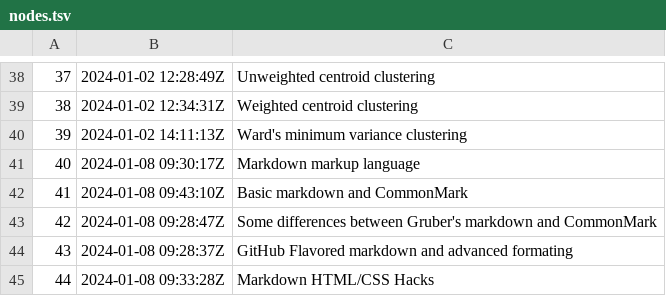
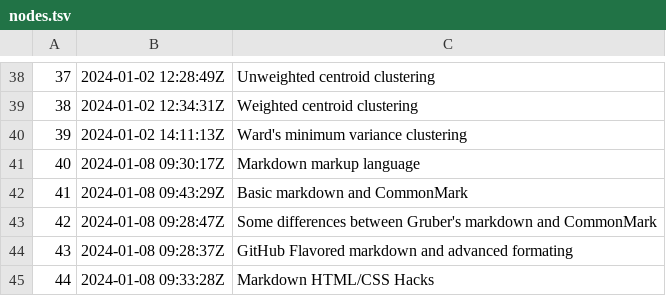
Before and after one commit to alxn0/zet, a TSV file: dex/nodes.tsv, drawn as a sheet; only a part is shown, gaps mark what is left out.

```diff
--- a/dex/nodes.tsv
+++ b/dex/nodes.tsv
@@ -41,3 +41,3 @@
 40	2024-01-08 09:30:17Z	Markdown markup language
-41	2024-01-08 09:43:10Z	Basic markdown and CommonMark
+41	2024-01-08 09:43:29Z	Basic markdown and CommonMark
 42	2024-01-08 09:28:47Z	Some differences between Gruber's markdown and CommonMark
```
Also changed, not shown: 2 other files.
